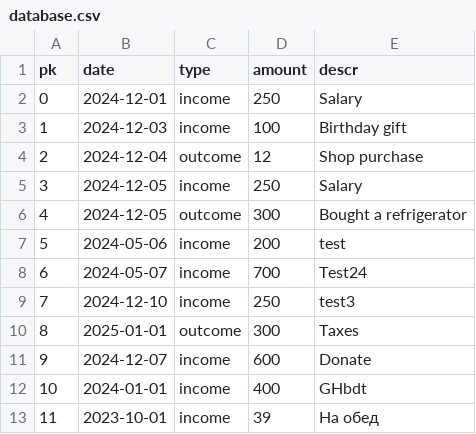
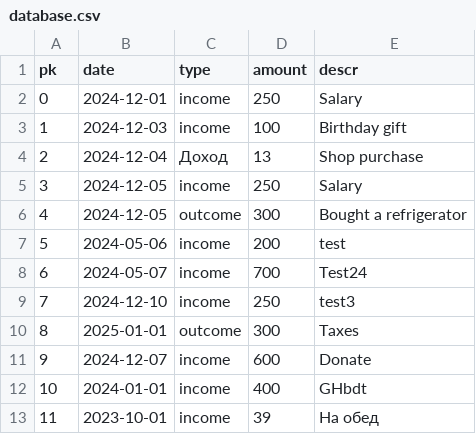
Before and after one commit to Rev-1b/EffectiveMobileTest, a CSV file: database.csv, drawn as a sheet.

```diff
--- a/database.csv
+++ b/database.csv
@@ -3,3 +3,3 @@ pk,date,type,amount,descr
 1,2024-12-03,income,100,Birthday gift
-2,2024-12-04,outcome,12,Shop purchase
+2,2024-12-04,Доход,13,Shop purchase
 3,2024-12-05,income,250,Salary
```
Also changed, not shown: 2 other files.
